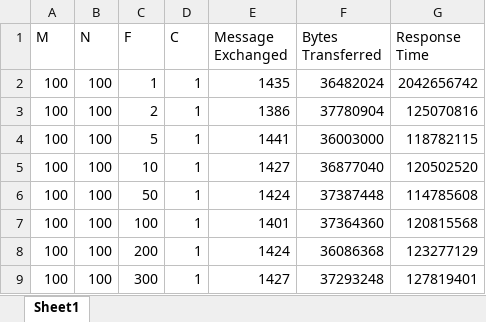
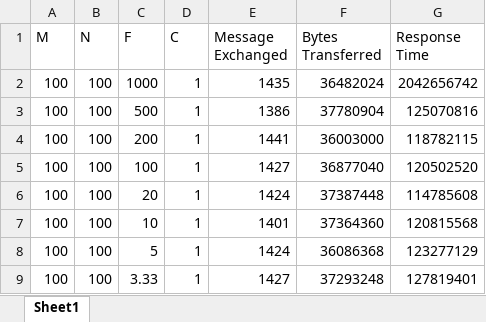
Before and after one commit to RaymondTseng/SimpleStorageSystem, an Excel workbook: fault/ds_fault/fault_f.xlsx, sheet Sheet1, drawn as a sheet; values as stored, in another font and other column widths than the file's, no borders; the diff names each change by its address in the sheet, - before the commit and + after, or states it on an @@ line.

```diff
--- a/fault/ds_fault/fault_f.xlsx (sheet Sheet1)
+++ b/fault/ds_fault/fault_f.xlsx (sheet Sheet1)
-C2 (F): 1
+C2 (F): 1000
-C3 (F): 2
+C3 (F): 500
-C4 (F): 5
+C4 (F): 200
-C5 (F): 10
+C5 (F): 100
-C6 (F): 50
+C6 (F): 20
-C7 (F): 100
+C7 (F): 10
-C8 (F): 200
+C8 (F): 5
-C9 (F): 300
+C9 (F): 3.33
```
Also changed, not shown: fault/ds_fault/fault_c.xlsx, fault/node_fault/fault_M.xlsx, 44 other files.
